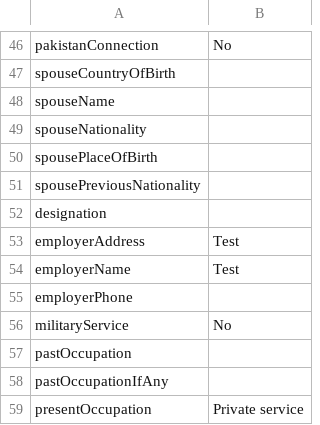
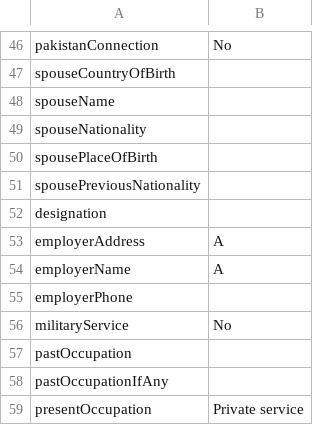
Before and after one commit to sipracool2012/app, a CSV file: backend/uploads/APP20260404134701/APP20260404134701_application.csv, drawn as a sheet; only a part is shown, gaps mark what is left out; the diff covers the shown part only.

```diff
--- a/backend/uploads/APP20260404134701/APP20260404134701_application.csv
+++ b/backend/uploads/APP20260404134701/APP20260404134701_application.csv
@@ -52,4 +52,4 @@ spousePreviousNationality,
 designation,
-employerAddress,Test
-employerName,Test
+employerAddress,A
+employerName,A
 employerPhone,
```
Also changed, not shown: 23 edited cells elsewhere in this file, 4 other files.
